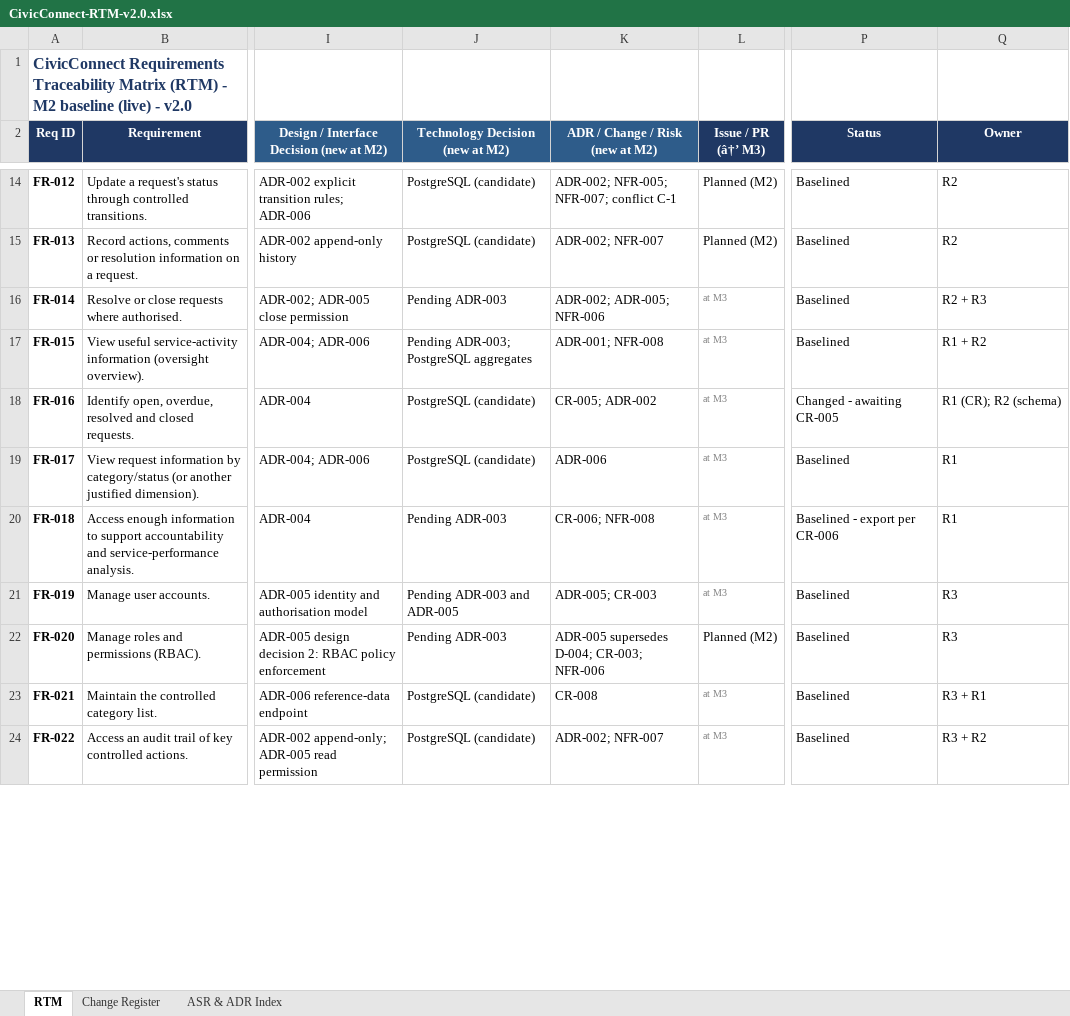
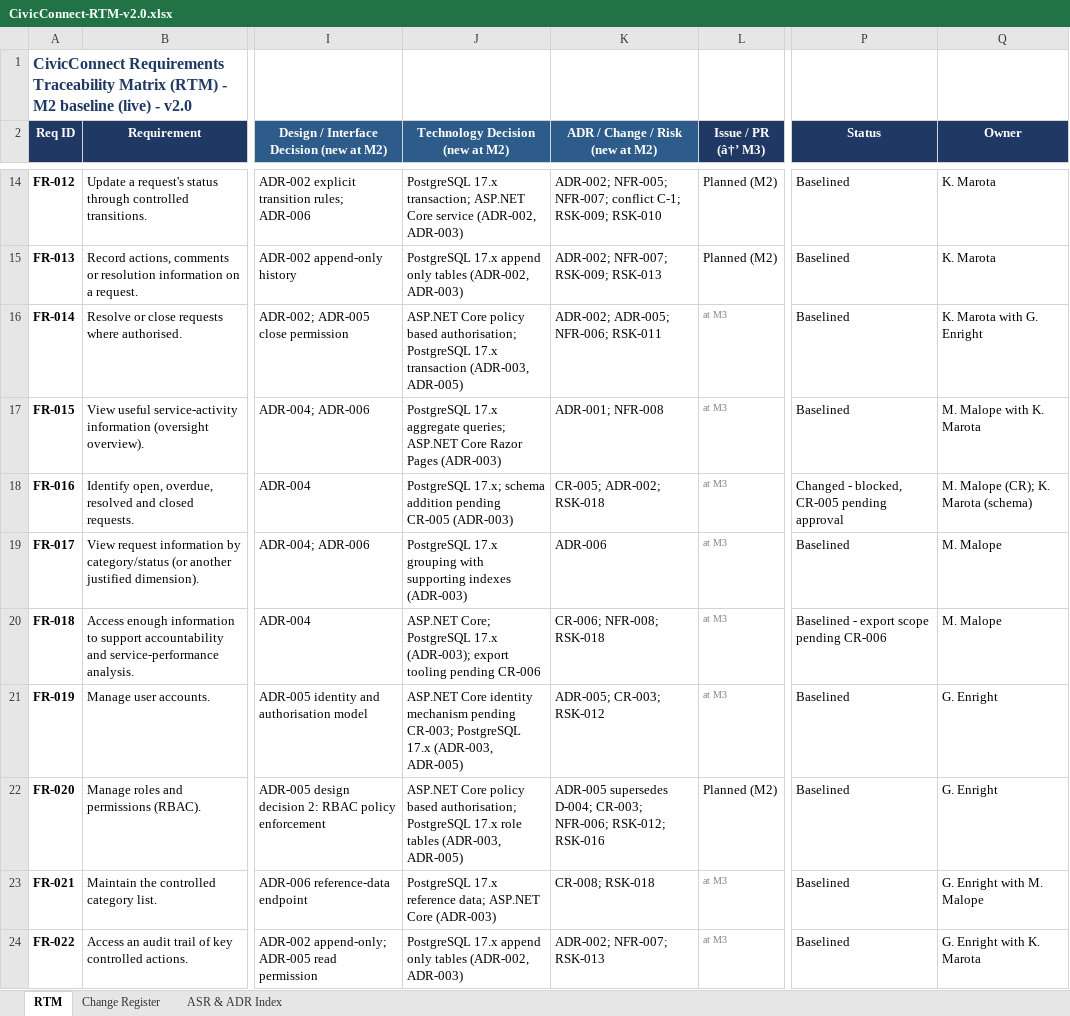
Before and after one commit to Gemdave/SEN381_Project-2026, an Excel workbook: Docs/Risks/RTM/CivicConnect-RTM-v2.0.xlsx, sheet RTM, drawn as a sheet; only a part is shown, gaps mark what is left out; values as stored, in another font and other column widths than the file's, no borders; the diff covers the shown part only; the diff names each change by its address in the sheet, - before the commit and + after, or states it on an @@ line.

Commit message:
Updated the RTM, the PED and new ASR
Updated the RTM, the PED and new ASR to match the new decisions and updates made through this milestone so far.

```diff
--- a/Docs/Risks/RTM/CivicConnect-RTM-v2.0.xlsx (sheet RTM)
+++ b/Docs/Risks/RTM/CivicConnect-RTM-v2.0.xlsx (sheet RTM)
-J14 (Technology Decision (new at M2)): PostgreSQL (candidate)
+J14 (Technology Decision (new at M2)): PostgreSQL 17.x transaction; ASP.NET Core service (ADR-002, ADR-003)
-K14 (ADR / Change / Risk (new at M2)): …NFR-007; conflict C-1
+K14 (ADR / Change / Risk (new at M2)): …NFR-007; conflict C-1; RSK-009; RSK-010
-Q14:Q15 (Owner): R2
+Q14:Q15 (Owner): K. Marota
-J15 (Technology Decision (new at M2)): PostgreSQL (candidate)
+J15 (Technology Decision (new at M2)): PostgreSQL 17.x append only tables (ADR-002, ADR-003)
-K15 (ADR / Change / Risk (new at M2)): ADR-002; NFR-007
+K15 (ADR / Change / Risk (new at M2)): ADR-002; NFR-007; RSK-009; RSK-013
-J16 (Technology Decision (new at M2)): Pending ADR-003
+J16 (Technology Decision (new at M2)): ASP.NET Core policy based authorisation; PostgreSQL 17.x transaction (ADR-003, ADR-005)
-K16 (ADR / Change / Risk (new at M2)): ADR-002; ADR-005; NFR-006
+K16 (ADR / Change / Risk (new at M2)): ADR-002; ADR-005; NFR-006; RSK-011
-Q16 (Owner): R2 + R3
+Q16 (Owner): K. Marota with G. Enright
-J17 (Technology Decision (new at M2)): Pending ADR-003; PostgreSQL aggregates
+J17 (Technology Decision (new at M2)): PostgreSQL 17.x aggregate queries; ASP.NET Core Razor Pages (ADR-003)
-Q17 (Owner): R1 + R2
+Q17 (Owner): M. Malope with K. Marota
-J18 (Technology Decision (new at M2)): PostgreSQL (candidate)
+J18 (Technology Decision (new at M2)): PostgreSQL 17.x; schema addition pending CR-005 (ADR-003)
-K18 (ADR / Change / Risk (new at M2)): CR-005; ADR-002
+K18 (ADR / Change / Risk (new at M2)): CR-005; ADR-002; RSK-018
-P18 (Status): Changed - awaiting CR-005
+P18 (Status): Changed - blocked, CR-005 pending approval
-Q18 (Owner): R1 (CR); R2 (schema)
+Q18 (Owner): M. Malope (CR); K. Marota (schema)
-J19 (Technology Decision (new at M2)): PostgreSQL (candidate)
+J19 (Technology Decision (new at M2)): PostgreSQL 17.x grouping with supporting indexes (ADR-003)
-Q19:Q20 (Owner): R1
+Q19:Q20 (Owner): M. Malope
-J20 (Technology Decision (new at M2)): Pending ADR-003
+J20 (Technology Decision (new at M2)): ASP.NET Core; PostgreSQL 17.x (ADR-003); export tooling pending CR-006
-K20 (ADR / Change / Risk (new at M2)): CR-006; NFR-008
+K20 (ADR / Change / Risk (new at M2)): CR-006; NFR-008; RSK-018
-P20 (Status): Baselined - export per CR-006
+P20 (Status): Baselined - export scope pending CR-006
-J21 (Technology Decision (new at M2)): Pending ADR-003 and ADR-005
+J21 (Technology Decision (new at M2)): ASP.NET Core identity mechanism pending CR-003; PostgreSQL 17.x (ADR-003, ADR-005)
-K21 (ADR / Change / Risk (new at M2)): ADR-005; CR-003
+K21 (ADR / Change / Risk (new at M2)): ADR-005; CR-003; RSK-012
-Q21:Q22 (Owner): R3
+Q21:Q22 (Owner): G. Enright
-J22 (Technology Decision (new at M2)): Pending ADR-003
+J22 (Technology Decision (new at M2)): ASP.NET Core policy based authorisation; PostgreSQL 17.x role tables (ADR-003, ADR-005)
-K22 (ADR / Change / Risk (new at M2)): …D-004; CR-003; NFR-006
+K22 (ADR / Change / Risk (new at M2)): …D-004; CR-003; NFR-006; RSK-012; RSK-016
-J23 (Technology Decision (new at M2)): PostgreSQL (candidate)
+J23 (Technology Decision (new at M2)): PostgreSQL 17.x reference data; ASP.NET Core (ADR-003)
-K23 (ADR / Change / Risk (new at M2)): CR-008
+K23 (ADR / Change / Risk (new at M2)): CR-008; RSK-018
-Q23 (Owner): R3 + R1
+Q23 (Owner): G. Enright with M. Malope
-J24 (Technology Decision (new at M2)): PostgreSQL (candidate)
+J24 (Technology Decision (new at M2)): PostgreSQL 17.x append only tables (ADR-002, ADR-003)
-K24 (ADR / Change / Risk (new at M2)): ADR-002; NFR-007
+K24 (ADR / Change / Risk (new at M2)): ADR-002; NFR-007; RSK-013
-Q24 (Owner): R3 + R2
+Q24 (Owner): G. Enright with K. Marota
```
Also changed, not shown: 63 edited cells elsewhere in this sheet, sheet ASR & ADR Index, sheet Change Register, 2 other files.
